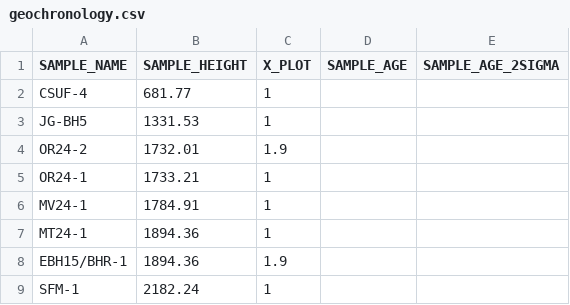
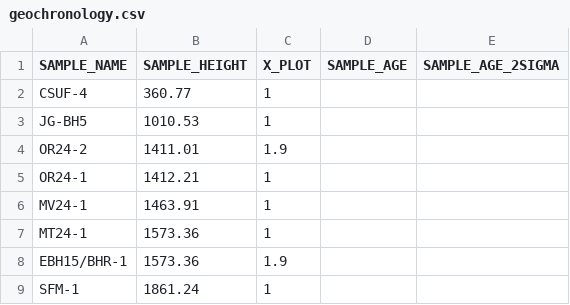
Before and after one commit to Swanson-Hysell-Group/Gerasimov_Berkeley_Hills, a CSV file: data/pystrat/geochronology.csv, drawn as a sheet.

Commit message:
Updated composite pystrat; no Great Valley Group

```diff
--- a/data/pystrat/geochronology.csv
+++ b/data/pystrat/geochronology.csv
@@ -1,9 +1,9 @@
 SAMPLE_NAME,SAMPLE_HEIGHT,X_PLOT,SAMPLE_AGE,SAMPLE_AGE_2SIGMA
-CSUF-4,681.77,1,,
-JG-BH5,1331.53,1,,
-OR24-2,1732.01,1.9,,
-OR24-1,1733.21,1,,
-MV24-1,1784.91,1,,
-MT24-1,1894.36,1,,
-EBH15/BHR-1,1894.36,1.9,,
-SFM-1,2182.24,1,,
+CSUF-4,360.77,1,,
+JG-BH5,1010.53,1,,
+OR24-2,1411.01,1.9,,
+OR24-1,1412.21,1,,
+MV24-1,1463.91,1,,
+MT24-1,1573.36,1,,
+EBH15/BHR-1,1573.36,1.9,,
+SFM-1,1861.24,1,,
```
Also changed, not shown: 4 other files.
